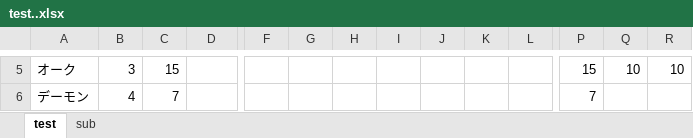
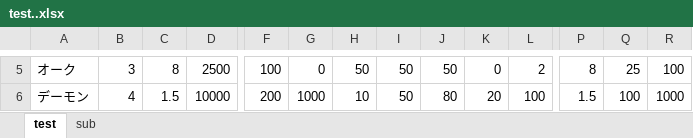
Before and after one commit to Nave-wata/MyDungeon, an Excel workbook: test..xlsx, sheet test, drawn as a sheet; only a part is shown, gaps mark what is left out; values as stored, in another font and other column widths than the file's, no borders; the diff covers the shown part only; the diff names each change by its address in the sheet, - before the commit and + after, or states it on an @@ line.

```diff
--- a/test..xlsx (sheet test)
+++ b/test..xlsx (sheet test)
-C5: 15
+C5: 8
-D5: (empty)
+D5: 2500
-F5: (empty)
+F5: 100
-G5: (empty)
+G5: 0
-H5: (empty)
+H5: 50
-I5:I6: (empty)
+I5:I6: 50
-J5: (empty)
+J5: 50
-K5: (empty)
+K5: 0
-L5: (empty)
+L5: 2
-P5: 15
+P5: 8
-Q5: 10
+Q5: 25
-R5: 10
+R5: 100
-C6: 7
+C6: 1.5
-D6: (empty)
+D6: 10000
-F6: (empty)
+F6: 200
-G6: (empty)
+G6: 1000
-H6: (empty)
+H6: 10
-J6: (empty)
+J6: 80
-K6: (empty)
+K6: 20
-L6: (empty)
+L6: 100
-P6: 7
+P6: 1.5
-Q6: (empty)
+Q6: 100
-R6: (empty)
+R6: 1000
```
Also changed, not shown: 5 added rows, 2 removed rows and 88 edited cells elsewhere in this sheet, sheet sub.
